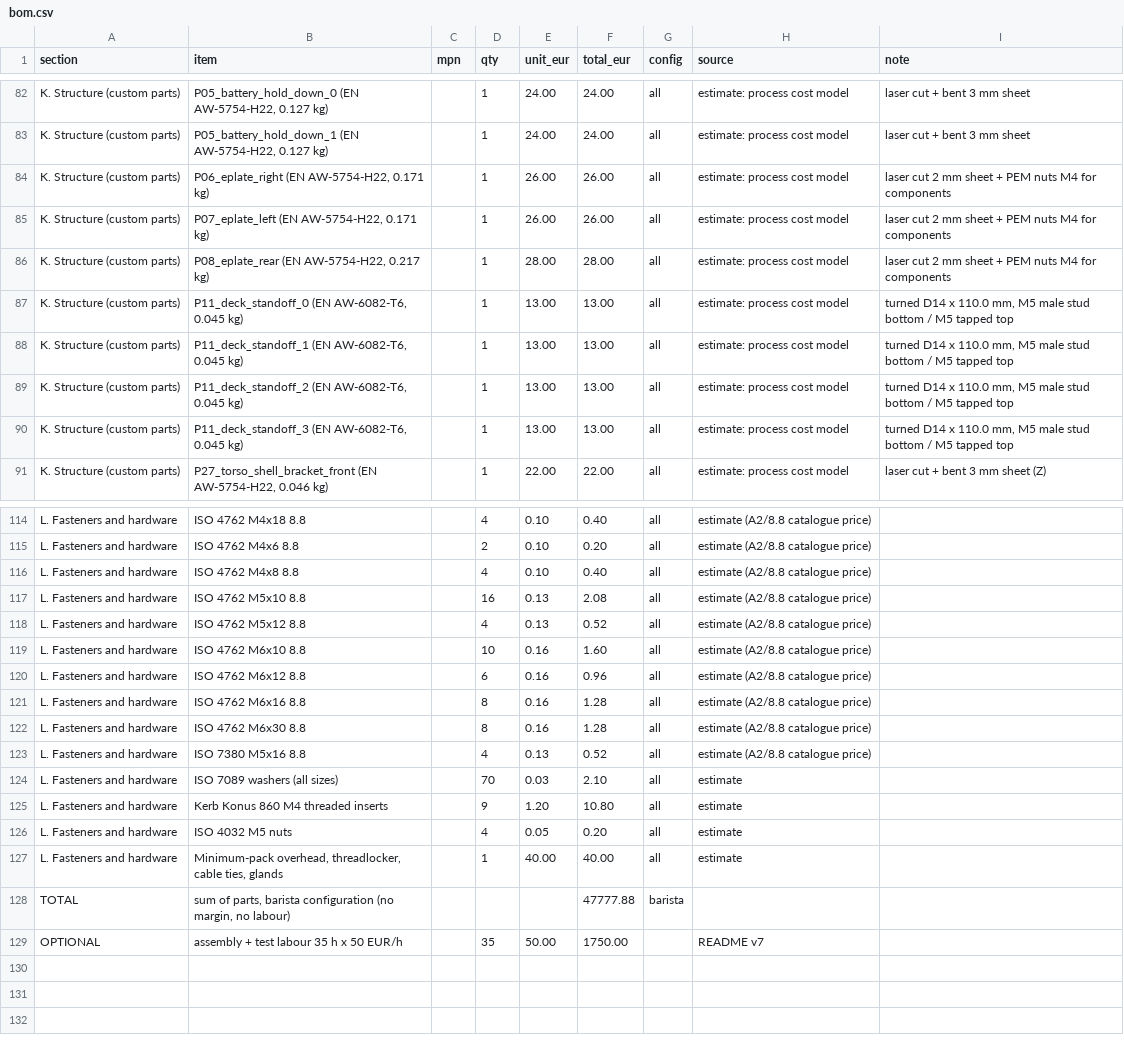
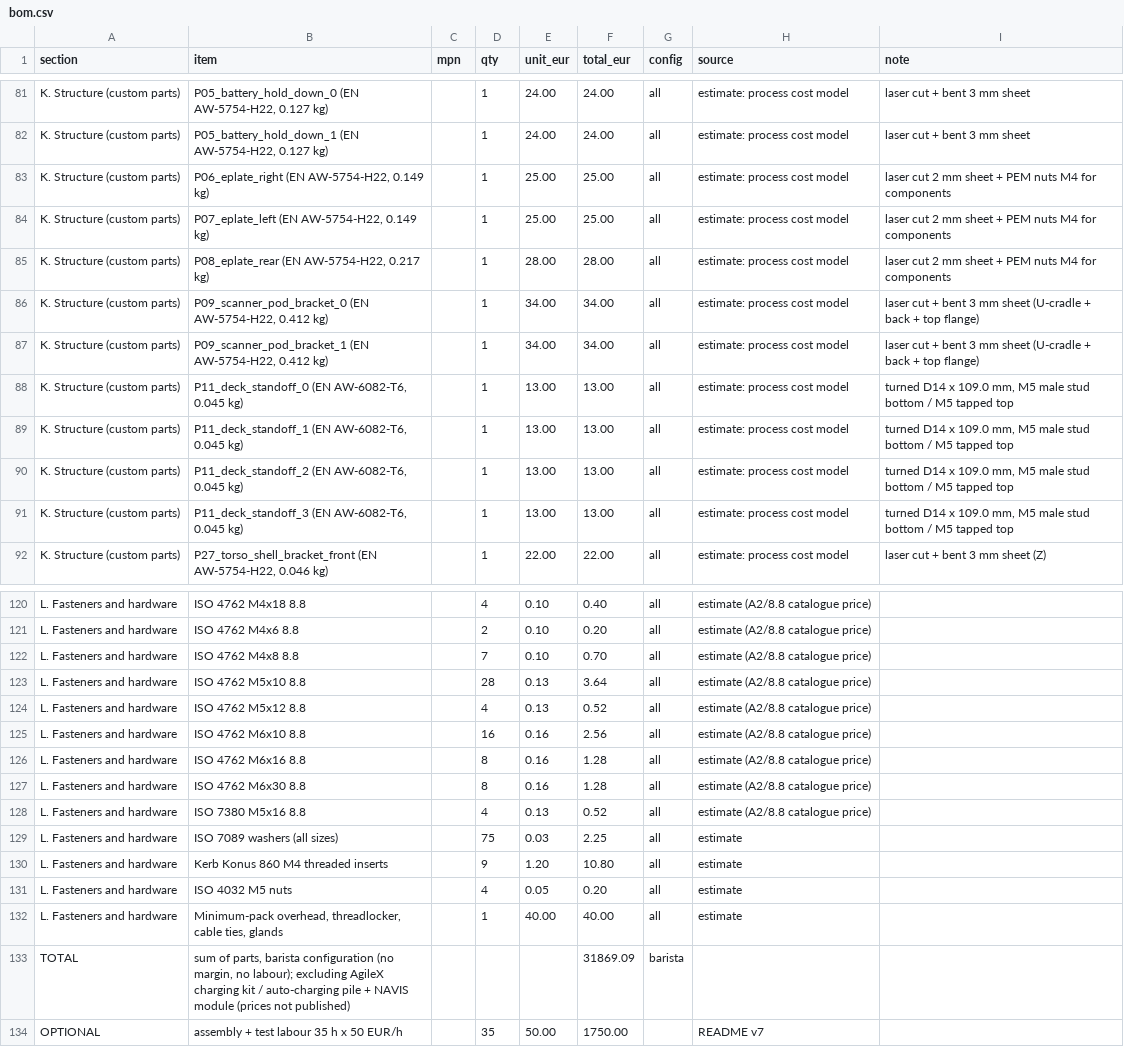
Before and after one commit to VenetoStato/giorgio, a CSV file: docs/bom.csv, drawn as a sheet; only a part is shown, gaps mark what is left out; the diff covers the shown part only.

```diff
--- a/docs/bom.csv
+++ b/docs/bom.csv
@@ -83,9 +82,11 @@ K. Structure (custom parts),"P05_battery_hold_down_0 (EN AW-5754-H22, 0.127 kg)"
 K. Structure (custom parts),"P05_battery_hold_down_1 (EN AW-5754-H22, 0.127 kg)",,1,24.00,24.00,all,estimate: process cost model,laser cut + bent 3 mm sheet
-K. Structure (custom parts),"P06_eplate_right (EN AW-5754-H22, 0.171 kg)",,1,26.00,26.00,all,estimate: process cost model,laser cut 2 mm sheet + PEM nuts M4 for components
-K. Structure (custom parts),"P07_eplate_left (EN AW-5754-H22, 0.171 kg)",,1,26.00,26.00,all,estimate: process cost model,laser cut 2 mm sheet + PEM nuts M4 for components
+K. Structure (custom parts),"P06_eplate_right (EN AW-5754-H22, 0.149 kg)",,1,25.00,25.00,all,estimate: process cost model,laser cut 2 mm sheet + PEM nuts M4 for components
+K. Structure (custom parts),"P07_eplate_left (EN AW-5754-H22, 0.149 kg)",,1,25.00,25.00,all,estimate: process cost model,laser cut 2 mm sheet + PEM nuts M4 for components
 K. Structure (custom parts),"P08_eplate_rear (EN AW-5754-H22, 0.217 kg)",,1,28.00,28.00,all,estimate: process cost model,laser cut 2 mm sheet + PEM nuts M4 for components
-K. Structure (custom parts),"P11_deck_standoff_0 (EN AW-6082-T6, 0.045 kg)",,1,13.00,13.00,all,estimate: process cost model,"turned D14 x 110.0 mm, M5 male stud bottom / M5 tapped top"
-K. Structure (custom parts),"P11_deck_standoff_1 (EN AW-6082-T6, 0.045 kg)",,1,13.00,13.00,all,estimate: process cost model,"turned D14 x 110.0 mm, M5 male stud bottom / M5 tapped top"
-K. Structure (custom parts),"P11_deck_standoff_2 (EN AW-6082-T6, 0.045 kg)",,1,13.00,13.00,all,estimate: process cost model,"turned D14 x 110.0 mm, M5 male stud bottom / M5 tapped top"
-K. Structure (custom parts),"P11_deck_standoff_3 (EN AW-6082-T6, 0.045 kg)",,1,13.00,13.00,all,estimate: process cost model,"turned D14 x 110.0 mm, M5 male stud bottom / M5 tapped top"
+K. Structure (custom parts),"P09_scanner_pod_bracket_0 (EN AW-5754-H22, 0.412 kg)",,1,34.00,34.00,all,estimate: process cost model,laser cut + bent 3 mm sheet (U-cradle + back + top flange)
+K. Structure (custom parts),"P09_scanner_pod_bracket_1 (EN AW-5754-H22, 0.412 kg)",,1,34.00,34.00,all,estimate: process cost model,laser cut + bent 3 mm sheet (U-cradle + back + top flange)
+K. Structure (custom parts),"P11_deck_standoff_0 (EN AW-6082-T6, 0.045 kg)",,1,13.00,13.00,all,estimate: process cost model,"turned D14 x 109.0 mm, M5 male stud bottom / M5 tapped top"
+K. Structure (custom parts),"P11_deck_standoff_1 (EN AW-6082-T6, 0.045 kg)",,1,13.00,13.00,all,estimate: process cost model,"turned D14 x 109.0 mm, M5 male stud bottom / M5 tapped top"
+K. Structure (custom parts),"P11_deck_standoff_2 (EN AW-6082-T6, 0.045 kg)",,1,13.00,13.00,all,estimate: process cost model,"turned D14 x 109.0 mm, M5 male stud bottom / M5 tapped top"
+K. Structure (custom parts),"P11_deck_standoff_3 (EN AW-6082-T6, 0.045 kg)",,1,13.00,13.00,all,estimate: process cost model,"turned D14 x 109.0 mm, M5 male stud bottom / M5 tapped top"
 K. Structure (custom parts),"P27_torso_shell_bracket_front (EN AW-5754-H22, 0.046 kg)",,1,22.00,22.00,all,estimate: process cost model,laser cut + bent 3 mm sheet (Z)
@@ -115,7 +121,6 @@ L. Fasteners and hardware,ISO 4762 M4x18 8.8,,4,0.10,0.40,all,estimate (A2/8.8 c
 L. Fasteners and hardware,ISO 4762 M4x6 8.8,,2,0.10,0.20,all,estimate (A2/8.8 catalogue price),
-L. Fasteners and hardware,ISO 4762 M4x8 8.8,,4,0.10,0.40,all,estimate (A2/8.8 catalogue price),
-L. Fasteners and hardware,ISO 4762 M5x10 8.8,,16,0.13,2.08,all,estimate (A2/8.8 catalogue price),
+L. Fasteners and hardware,ISO 4762 M4x8 8.8,,7,0.10,0.70,all,estimate (A2/8.8 catalogue price),
+L. Fasteners and hardware,ISO 4762 M5x10 8.8,,28,0.13,3.64,all,estimate (A2/8.8 catalogue price),
 L. Fasteners and hardware,ISO 4762 M5x12 8.8,,4,0.13,0.52,all,estimate (A2/8.8 catalogue price),
-L. Fasteners and hardware,ISO 4762 M6x10 8.8,,10,0.16,1.60,all,estimate (A2/8.8 catalogue price),
-L. Fasteners and hardware,ISO 4762 M6x12 8.8,,6,0.16,0.96,all,estimate (A2/8.8 catalogue price),
+L. Fasteners and hardware,ISO 4762 M6x10 8.8,,16,0.16,2.56,all,estimate (A2/8.8 catalogue price),
 L. Fasteners and hardware,ISO 4762 M6x16 8.8,,8,0.16,1.28,all,estimate (A2/8.8 catalogue price),
@@ -123,3 +128,3 @@ L. Fasteners and hardware,ISO 4762 M6x30 8.8,,8,0.16,1.28,all,estimate (A2/8.8 c
 L. Fasteners and hardware,ISO 7380 M5x16 8.8,,4,0.13,0.52,all,estimate (A2/8.8 catalogue price),
-L. Fasteners and hardware,ISO 7089 washers (all sizes),,70,0.03,2.10,all,estimate,
+L. Fasteners and hardware,ISO 7089 washers (all sizes),,75,0.03,2.25,all,estimate,
 L. Fasteners and hardware,Kerb Konus 860 M4 threaded inserts,,9,1.20,10.80,all,estimate,
@@ -127,3 +132,3 @@ L. Fasteners and hardware,ISO 4032 M5 nuts,,4,0.05,0.20,all,estimate,
 L. Fasteners and hardware,"Minimum-pack overhead, threadlocker, cable ties, glands",,1,40.00,40.00,all,estimate,
-TOTAL,"sum of parts, barista configuration (no margin, no labour)",,,,47777.88,barista,,
+TOTAL,"sum of parts, barista configuration (no margin, no labour); excluding AgileX charging kit / auto-charging pile + NAVIS module (prices not published)",,,,31869.09,barista,,
 OPTIONAL,assembly + test labour 35 h x 50 EUR/h,,35,50.00,1750.00,,README v7,
```
Also changed, not shown: 8 added rows, 4 removed rows and 35 edited cells elsewhere in this file, 14 other files.
